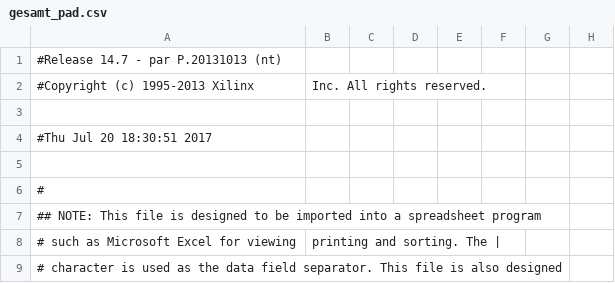
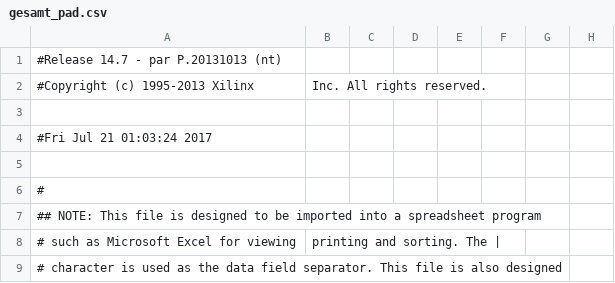
Before and after one commit to johannes5117/ConwayVHDL-Spartan6, a CSV file: gesamt_pad.csv, drawn as a sheet; only a part is shown; the diff names each change by its address in the sheet, - before the commit and + after, or states it on an @@ line.

```diff
--- a/gesamt_pad.csv
+++ b/gesamt_pad.csv
-A4: #Thu Jul 20 18:30:51 2017
+A4: #Fri Jul 21 01:03:24 2017
```
Also changed, not shown: 26 other files.
